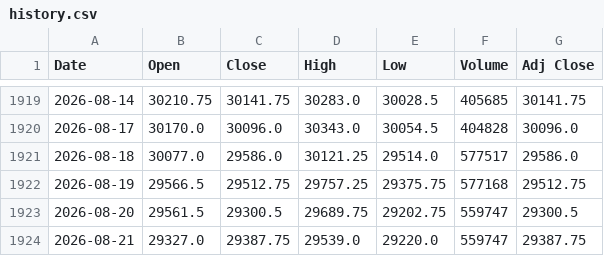
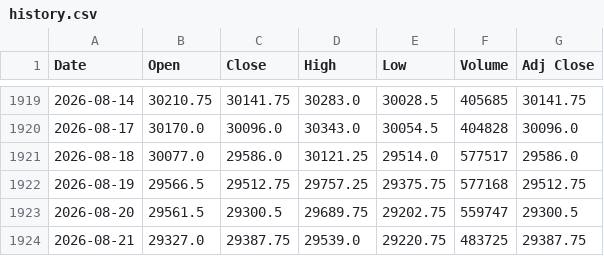
Before and after one commit to Chief-rich/nasdaq100-data, a CSV file: data/nq_daily/history.csv, drawn as a sheet; only a part is shown, gaps mark what is left out.

```diff
--- a/data/nq_daily/history.csv
+++ b/data/nq_daily/history.csv
@@ -1923,2 +1923,2 @@ Date,Open,Close,High,Low,Volume,Adj Close
 2026-08-20,29561.5,29300.5,29689.75,29202.75,559747,29300.5
-2026-08-21,29327.0,29387.75,29539.0,29220.0,559747,29387.75
+2026-08-21,29327.0,29387.75,29539.0,29220.75,483725,29387.75
```
Also changed, not shown: 14 other files.
